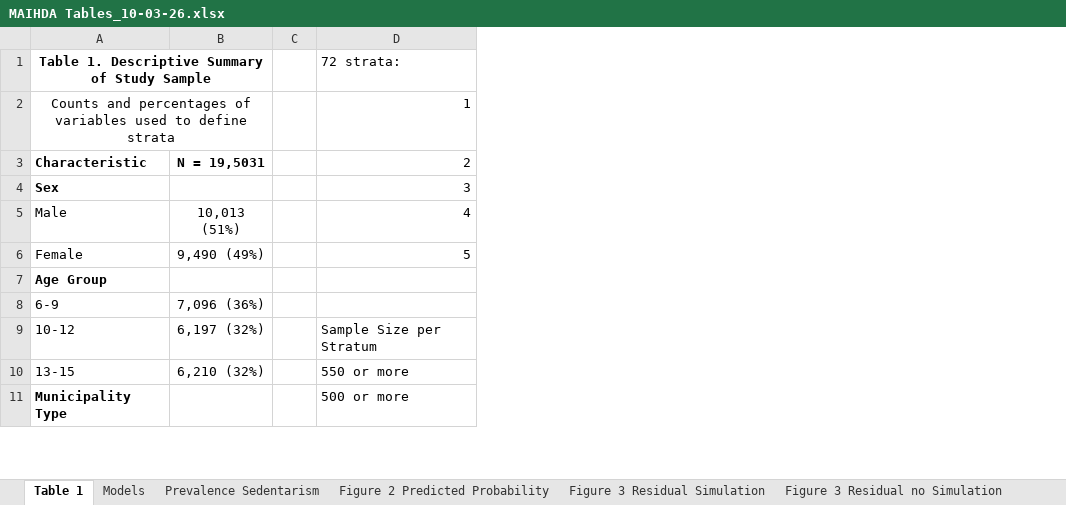
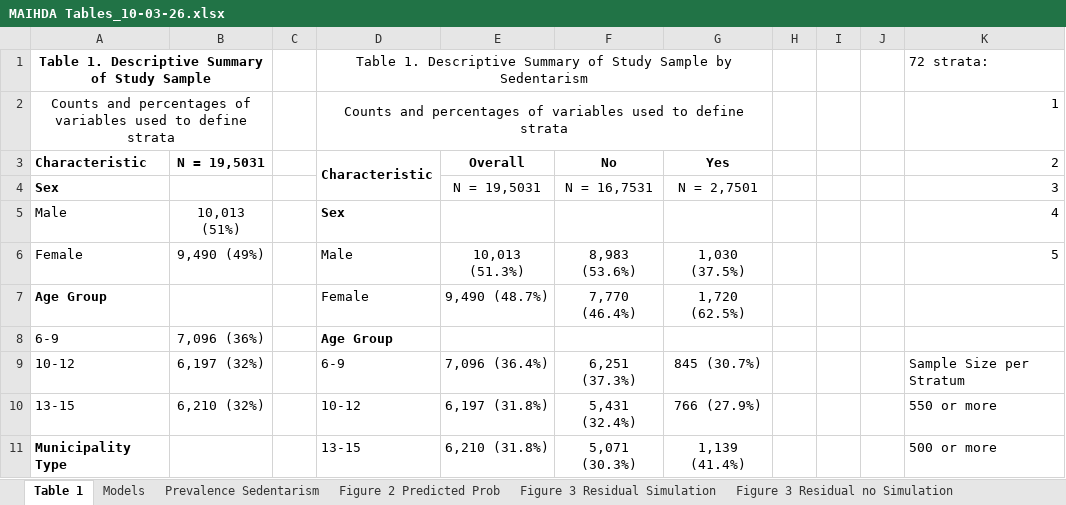
Before and after one commit to EVERYMOVE-Project/Childhood-Inequities-of-Sedentarism, an Excel workbook: Tables/MAIHDA Tables_10-03-26.xlsx, sheet Table 1, drawn as a sheet; only a part is shown; values as stored, in another font and other column widths than the file's, no borders; the diff names each change by its address in the sheet, - before the commit and + after, or states it on an @@ line.

```diff
--- a/Tables/MAIHDA Tables_10-03-26.xlsx (sheet Table 1)
+++ b/Tables/MAIHDA Tables_10-03-26.xlsx (sheet Table 1)
-sheet tab: Figure 2 Predicted Probability
+sheet tab: Figure 2 Predicted Prob
+column D (Characteristic), rows 1-2: Table 1. Descriptive Summary of Study Sample by Sedentarism | Counts and percentages of variables used to define strata; rows 5-11: Sex | Male | Female | Age Group | 6-9 | 10-12 | 13-15
+column E (Overall), rows 4-11: N = 19,5031 |  | 10,013 (51.3%) | 9,490 (48.7%) |  | 7,096 (36.4%) | 6,197 (31.8%) | 6,210 (31.8%)
+column F (No), rows 4-11: N = 16,7531 |  | 8,983 (53.6%) | 7,770 (46.4%) |  | 6,251 (37.3%) | 5,431 (32.4%) | 5,071 (30.3%)
+column G (Yes), rows 4-11: N = 2,7501 |  | 1,030 (37.5%) | 1,720 (62.5%) |  | 845 (30.7%) | 766 (27.9%) | 1,139 (41.4%)
+column H, empty
+column I, empty
+column J, empty
```
Also changed, not shown: sheet Figure 2 Predicted Prob, other sheet tabs, formulas that keep their value, 26 other files.
